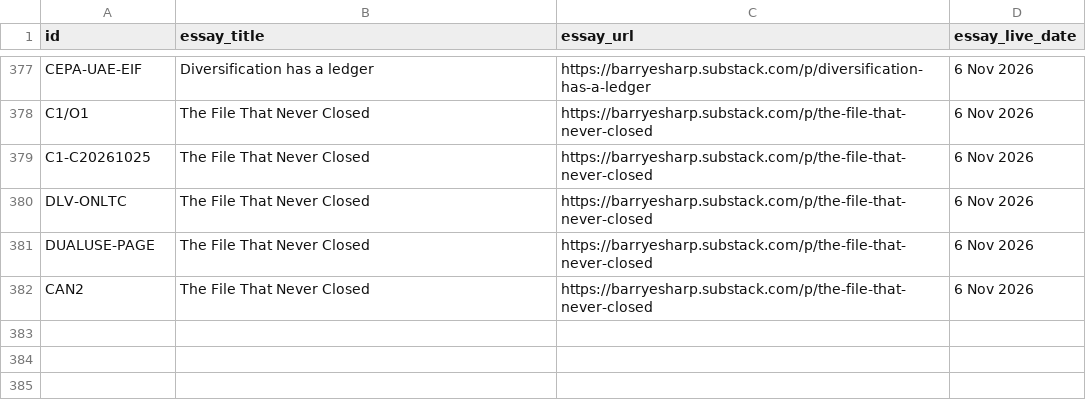
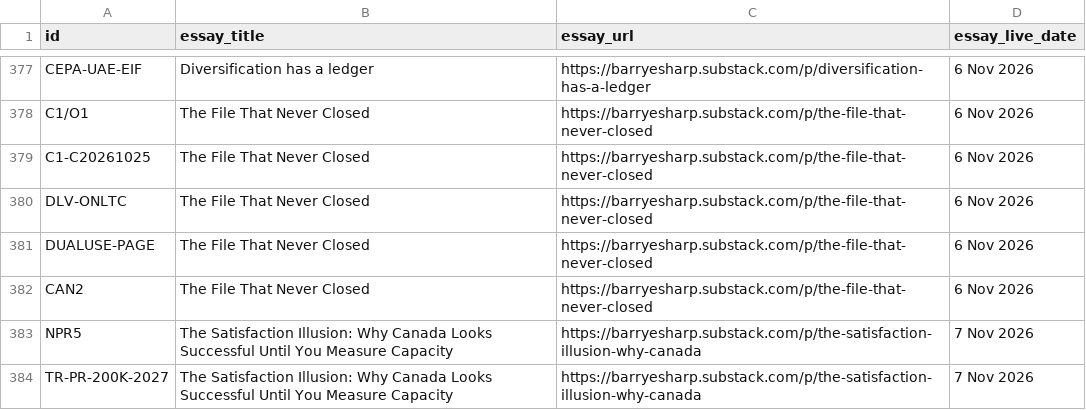
Before and after one commit to Citizenheldrecord/register, a CSV file: data/essay-links.csv, drawn as a sheet; only a part is shown, gaps mark what is left out; the diff names each change by its address in the sheet, - before the commit and + after, or states it on an @@ line.

Commit message:
2026-11-07c: two essay-links The Satisfaction Illusion (Barry go t3184u)

```diff
--- a/data/essay-links.csv
+++ b/data/essay-links.csv
+row 383: NPR5 | The Satisfaction Illusion: Why Canada Looks Successful Until You Measure Capacity | https://barryesharp.substack.com/p/the-satisfaction-illusion-why-canada | 7 Nov 2026
+row 384: TR-PR-200K-2027 | The Satisfaction Illusion: Why Canada Looks Successful Until You Measure Capacity | https://barryesharp.substack.com/p/the-satisfaction-illusion-why-canada | 7 Nov 2026
```
Also changed, not shown: simple-view/simple-rows.csv, 8 other files.
